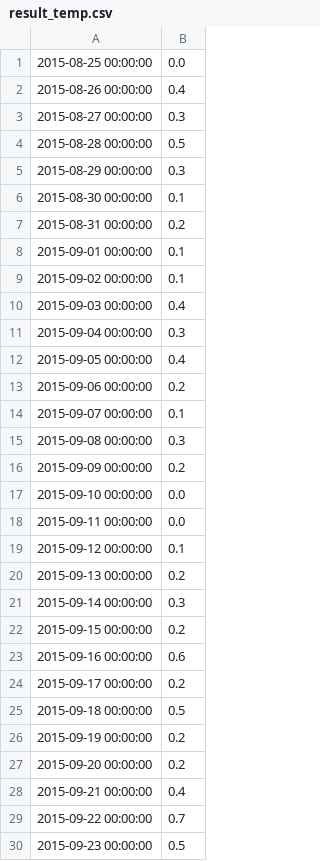
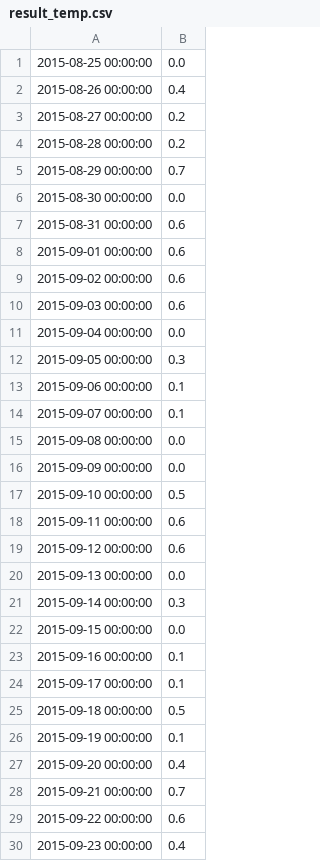
Before and after one commit to KatsuhiroMorishita/Aso_Sea_Clouds_Pridiction, a CSV file: result_temp.csv, drawn as a sheet; only a part is shown; the diff covers the shown part only.

```diff
--- a/result_temp.csv
+++ b/result_temp.csv
@@ -2,29 +2,29 @@
 2015-08-26 00:00:00,0.4
-2015-08-27 00:00:00,0.3
-2015-08-28 00:00:00,0.5
-2015-08-29 00:00:00,0.3
-2015-08-30 00:00:00,0.1
-2015-08-31 00:00:00,0.2
-2015-09-01 00:00:00,0.1
-2015-09-02 00:00:00,0.1
-2015-09-03 00:00:00,0.4
-2015-09-04 00:00:00,0.3
-2015-09-05 00:00:00,0.4
-2015-09-06 00:00:00,0.2
+2015-08-27 00:00:00,0.2
+2015-08-28 00:00:00,0.2
+2015-08-29 00:00:00,0.7
+2015-08-30 00:00:00,0.0
+2015-08-31 00:00:00,0.6
+2015-09-01 00:00:00,0.6
+2015-09-02 00:00:00,0.6
+2015-09-03 00:00:00,0.6
+2015-09-04 00:00:00,0.0
+2015-09-05 00:00:00,0.3
+2015-09-06 00:00:00,0.1
 2015-09-07 00:00:00,0.1
-2015-09-08 00:00:00,0.3
-2015-09-09 00:00:00,0.2
-2015-09-10 00:00:00,0.0
-2015-09-11 00:00:00,0.0
-2015-09-12 00:00:00,0.1
-2015-09-13 00:00:00,0.2
+2015-09-08 00:00:00,0.0
+2015-09-09 00:00:00,0.0
+2015-09-10 00:00:00,0.5
+2015-09-11 00:00:00,0.6
+2015-09-12 00:00:00,0.6
+2015-09-13 00:00:00,0.0
 2015-09-14 00:00:00,0.3
-2015-09-15 00:00:00,0.2
-2015-09-16 00:00:00,0.6
-2015-09-17 00:00:00,0.2
+2015-09-15 00:00:00,0.0
+2015-09-16 00:00:00,0.1
+2015-09-17 00:00:00,0.1
 2015-09-18 00:00:00,0.5
-2015-09-19 00:00:00,0.2
-2015-09-20 00:00:00,0.2
-2015-09-21 00:00:00,0.4
-2015-09-22 00:00:00,0.7
-2015-09-23 00:00:00,0.5
+2015-09-19 00:00:00,0.1
+2015-09-20 00:00:00,0.4
+2015-09-21 00:00:00,0.7
+2015-09-22 00:00:00,0.6
+2015-09-23 00:00:00,0.4
```
Also changed, not shown: 27 edited cells elsewhere in this file, result.csv, 5 other files.
